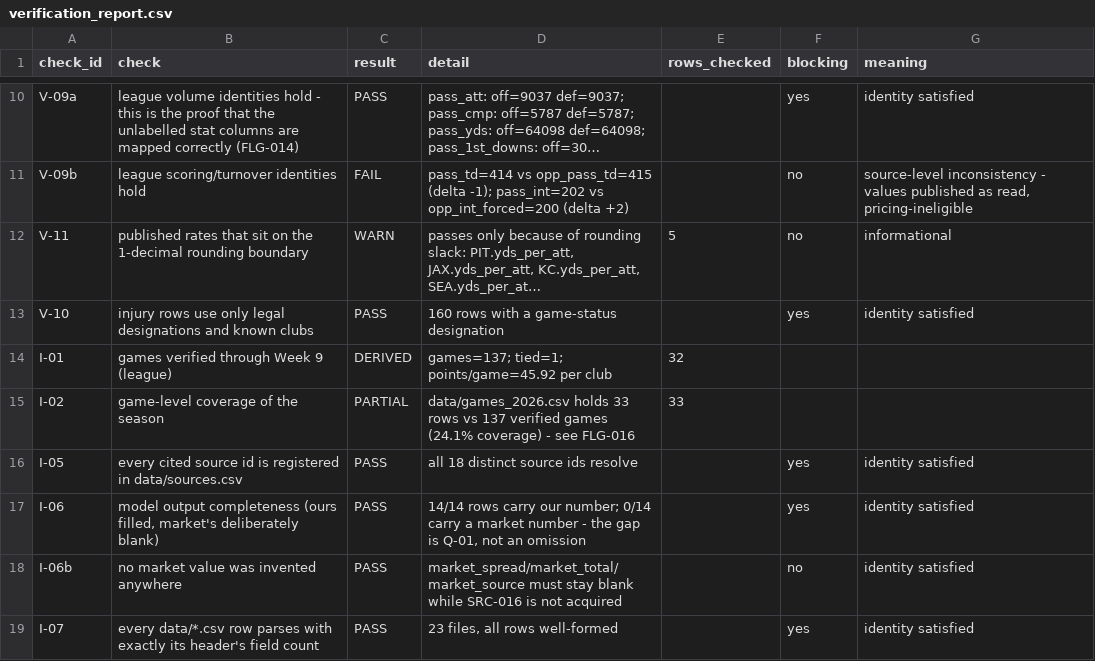
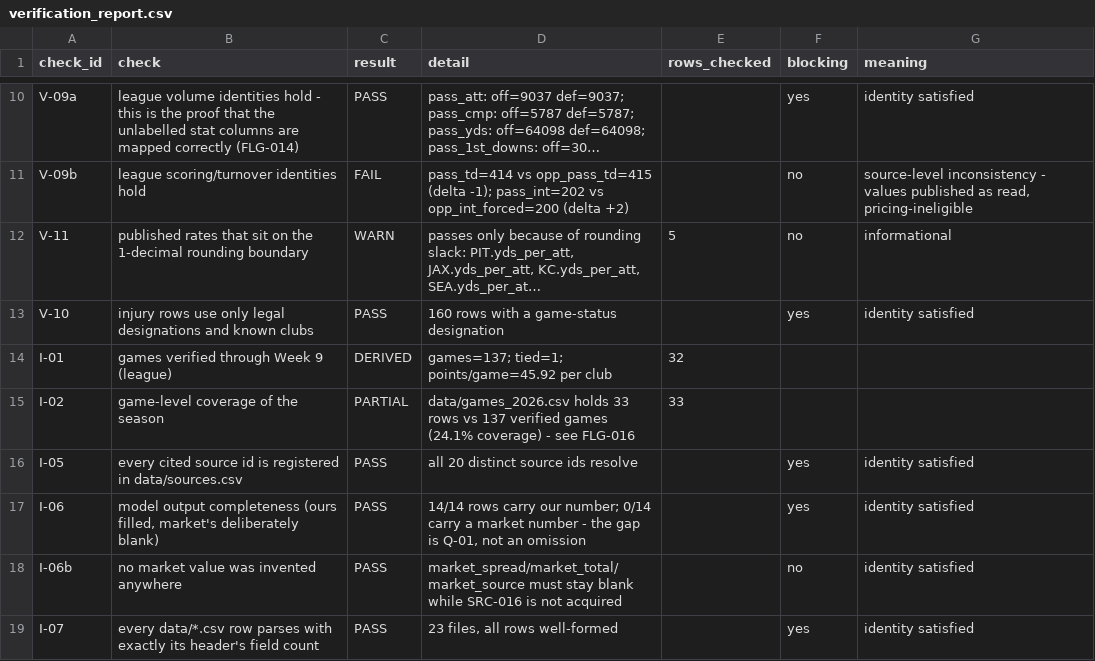
Before and after one commit to sassnarep3-star/FL3, a CSV file: site-9b181d31/data/verification_report.csv, drawn as a sheet; only a part is shown, gaps mark what is left out; long unchanged cells end in ….

```diff
--- a/site-9b181d31/data/verification_report.csv
+++ b/site-9b181d31/data/verification_report.csv
@@ -15,3 +15,3 @@ I-01,games verified through Week 9 (league),DERIVED,games=137; tied=1; points/ga
 I-02,game-level coverage of the season,PARTIAL,data/games_2026.csv holds 33 rows vs 137 verified games (24.1% coverage) - see FLG-016,33,,
-I-05,every cited source id is registered in data/sources.csv,PASS,all 18 distinct source ids resolve,,yes,identity satisfied
+I-05,every cited source id is registered in data/sources.csv,PASS,all 20 distinct source ids resolve,,yes,identity satisfied
 I-06,"model output completeness (ours filled, market's deliberately blank)",PASS,"14/14 rows carry our number; 0/14 carry a market number - the gap is Q-01, not an omission",,yes,identity satisfied
```
Also changed, not shown: site-9b181d31/data/requirements_readiness.csv, site-9b181d31/data/sources.csv, 9 other files.
